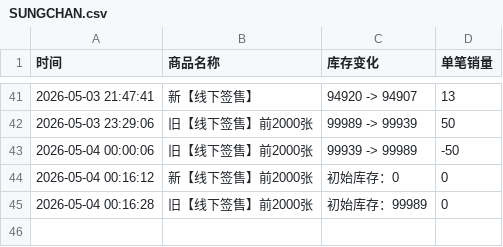
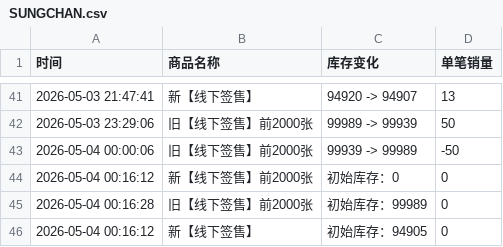
Before and after one commit to Juineii/riize_kms0505, a CSV file: SUNGCHAN.csv, drawn as a sheet; only a part is shown, gaps mark what is left out; the diff names each change by its address in the sheet, - before the commit and + after, or states it on an @@ line.

Commit message:
自动更新数据 2026-05-04 00:16:45

```diff
--- a/SUNGCHAN.csv
+++ b/SUNGCHAN.csv
+row 46: 2026-05-04 00:16:12 | 新【线下签售】 | 初始库存：94905 | 0
```
